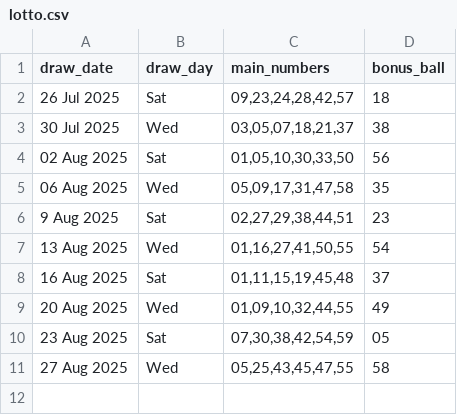
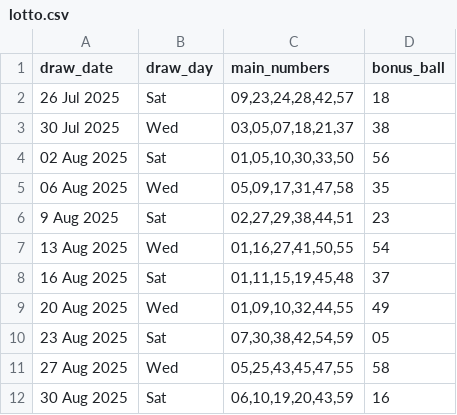
Before and after one commit to Kwill3/lottery_historical_data, a CSV file: data/derived-csv/lotto.csv, drawn as a sheet; the diff names each change by its address in the sheet, - before the commit and + after, or states it on an @@ line.

```diff
--- a/data/derived-csv/lotto.csv
+++ b/data/derived-csv/lotto.csv
+row 12: 30 Aug 2025 | Sat | 06,10,19,20,43,59 | 16
```
Also changed, not shown: data/derived-csv/thunderball.csv.
